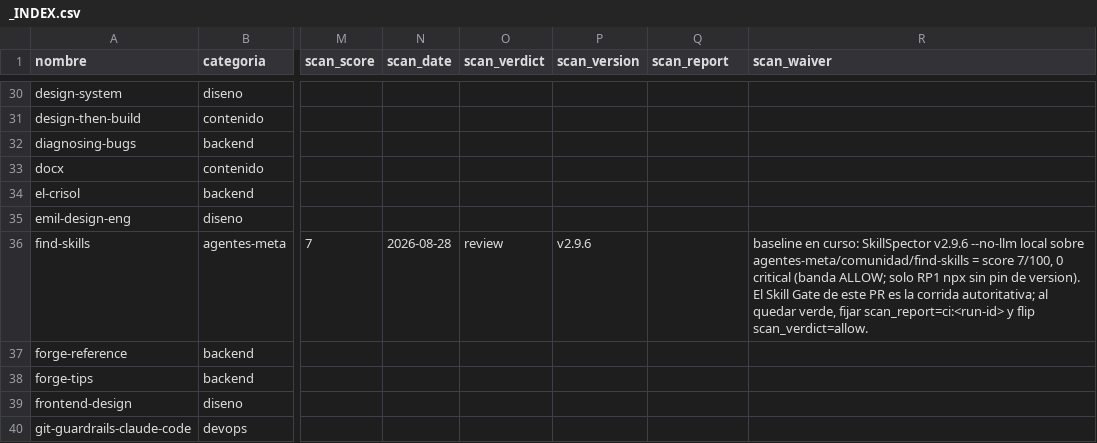
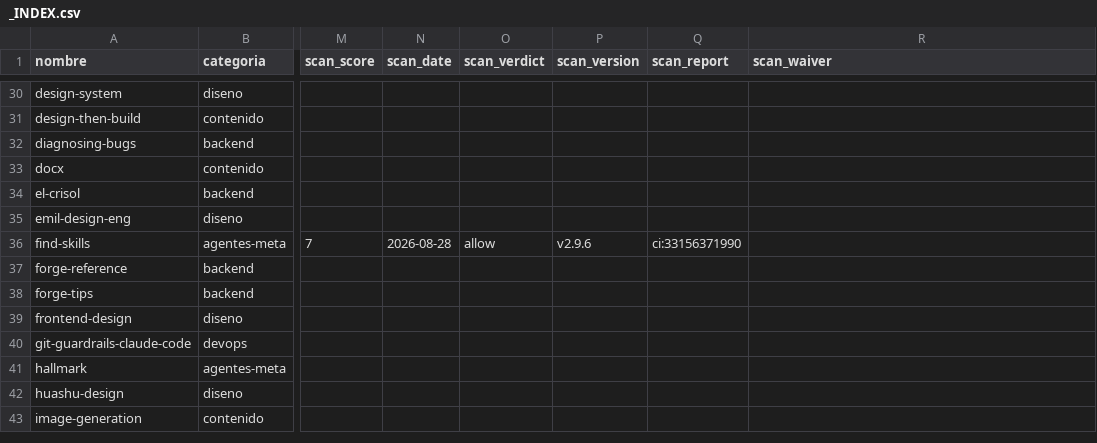
Before and after one commit to LEANDRO140514/skills-library, a CSV file: _INDEX.csv, drawn as a sheet; only a part is shown, gaps mark what is left out; the shorter side is filled out with more unchanged rows; the diff names each change by its address in the sheet, - before the commit and + after, or states it on an @@ line.

```diff
--- a/_INDEX.csv
+++ b/_INDEX.csv
-O36 (scan_verdict): review
+O36 (scan_verdict): allow
-Q36 (scan_report): (empty)
+Q36 (scan_report): ci:33156371990
-R36 (scan_waiver): baseline en curso: SkillSpector v2.9.6 --no-llm local sobre agentes-meta/comunidad/find-skills = score 7/100, 0 critical (banda ALLOW; solo RP1 npx sin pin de version). El Skill Gate de este PR es la corrida autoritativa; al quedar verde, fijar scan_report=ci:<run-id> y flip scan_verdict=allow.
+R36 (scan_waiver): (empty)
```
